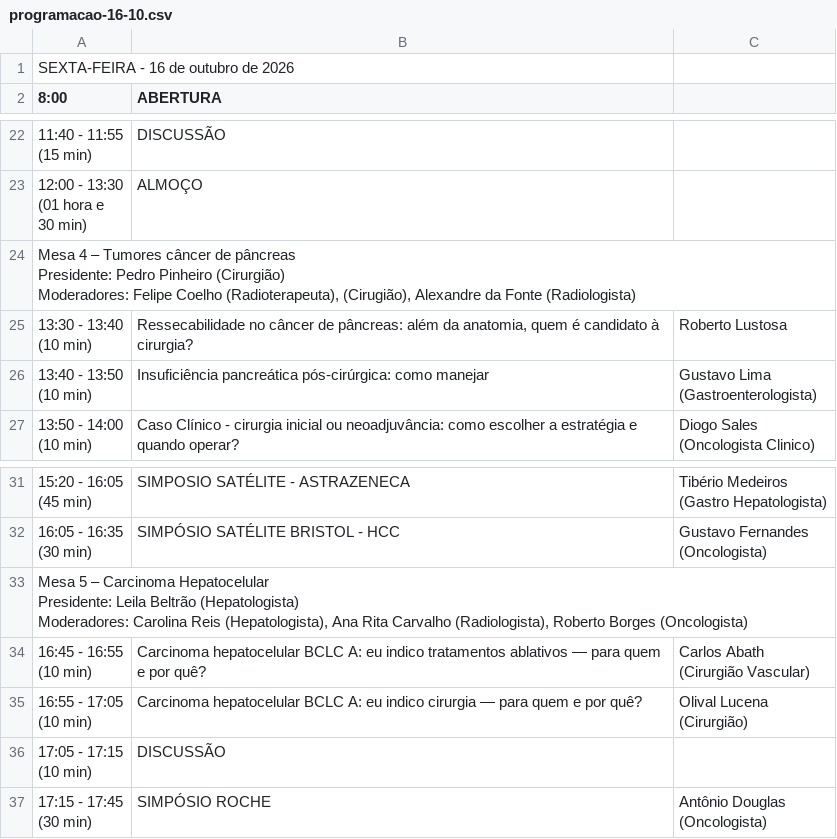
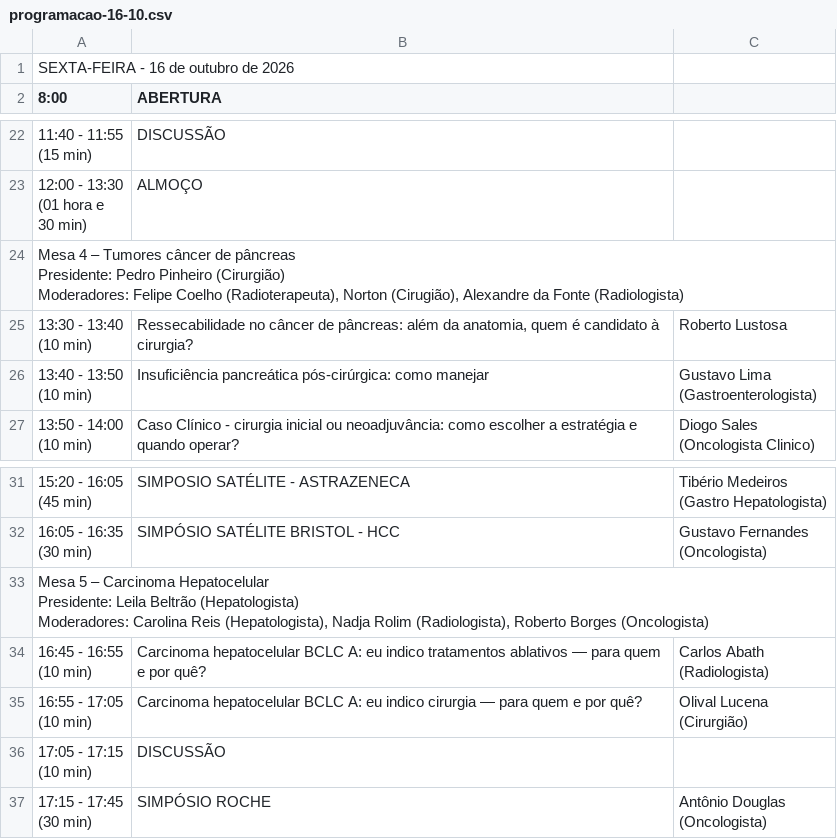
Before and after one commit to jgfn1/luka, a CSV file: tgi2026/schedule/programacao-16-10.csv, drawn as a sheet; only a part is shown, gaps mark what is left out; ↵ is a line break in a cell; the diff names each change by its address in the sheet, - before the commit and + after, or states it on an @@ line.

```diff
--- a/tgi2026/schedule/programacao-16-10.csv
+++ b/tgi2026/schedule/programacao-16-10.csv
-A24 (8:00): …Coelho (Radioterapeuta), (Cirugião), Alexandre…
+A24 (8:00): …Coelho (Radioterapeuta), Norton (Cirugião), Alexandre…
-A33 (8:00): …Reis (Hepatologista), Ana Rita Carvalho (Radiologista), Roberto…
+A33 (8:00): …Reis (Hepatologista), Nadja Rolim (Radiologista), Roberto…
-C34: Carlos Abath ↵ (Cirurgião Vascular)
+C34: Carlos Abath ↵ (Radiologista)
```
Also changed, not shown: tgi2026/guests/chairs-moderators-speakers.csv, tgi2026/resumes/resumes.csv, 15 other files.
